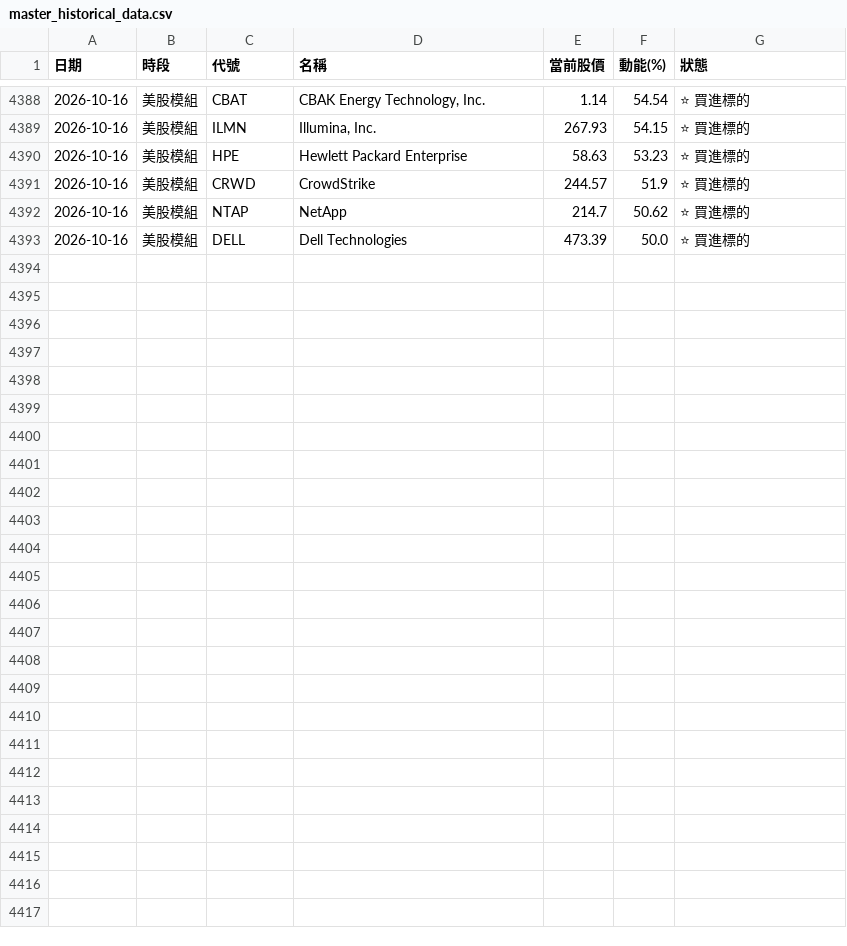
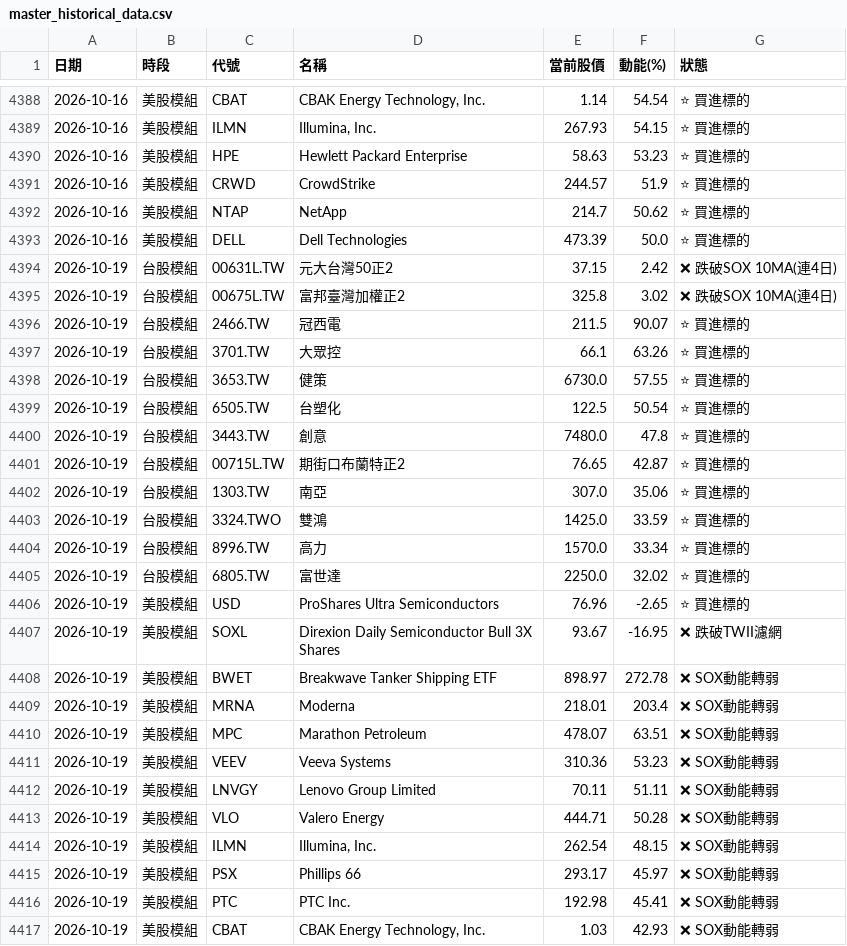
Before and after one commit to ainsliemile/TW_daily_stock, a CSV file: master_historical_data.csv, drawn as a sheet; only a part is shown, gaps mark what is left out; the diff names each change by its address in the sheet, - before the commit and + after, or states it on an @@ line.

```diff
--- a/master_historical_data.csv
+++ b/master_historical_data.csv
+row 4394: 2026-10-19 | 台股模組 | 00631L.TW | 元大台灣50正2 | 37.15 | 2.42 | ❌ 跌破SOX 10MA(連4日)
+row 4395: 2026-10-19 | 台股模組 | 00675L.TW | 富邦臺灣加權正2 | 325.8 | 3.02 | ❌ 跌破SOX 10MA(連4日)
+row 4396: 2026-10-19 | 台股模組 | 2466.TW | 冠西電 | 211.5 | 90.07 | ⭐ 買進標的
+row 4397: 2026-10-19 | 台股模組 | 3701.TW | 大眾控 | 66.1 | 63.26 | ⭐ 買進標的
+row 4398: 2026-10-19 | 台股模組 | 3653.TW | 健策 | 6730.0 | 57.55 | ⭐ 買進標的
+row 4399: 2026-10-19 | 台股模組 | 6505.TW | 台塑化 | 122.5 | 50.54 | ⭐ 買進標的
+row 4400: 2026-10-19 | 台股模組 | 3443.TW | 創意 | 7480.0 | 47.8 | ⭐ 買進標的
+row 4401: 2026-10-19 | 台股模組 | 00715L.TW | 期街口布蘭特正2 | 76.65 | 42.87 | ⭐ 買進標的
+row 4402: 2026-10-19 | 台股模組 | 1303.TW | 南亞 | 307.0 | 35.06 | ⭐ 買進標的
+row 4403: 2026-10-19 | 台股模組 | 3324.TWO | 雙鴻 | 1425.0 | 33.59 | ⭐ 買進標的
+row 4404: 2026-10-19 | 台股模組 | 8996.TW | 高力 | 1570.0 | 33.34 | ⭐ 買進標的
+row 4405: 2026-10-19 | 台股模組 | 6805.TW | 富世達 | 2250.0 | 32.02 | ⭐ 買進標的
+row 4406: 2026-10-19 | 美股模組 | USD | ProShares Ultra Semiconductors | 76.96 | -2.65 | ⭐ 買進標的
+row 4407: 2026-10-19 | 美股模組 | SOXL | Direxion Daily Semiconductor Bull 3X Shares | 93.67 | -16.95 | ❌ 跌破TWII濾網
+row 4408: 2026-10-19 | 美股模組 | BWET | Breakwave Tanker Shipping ETF | 898.97 | 272.78 | ❌ SOX動能轉弱
+row 4409: 2026-10-19 | 美股模組 | MRNA | Moderna | 218.01 | 203.4 | ❌ SOX動能轉弱
+row 4410: 2026-10-19 | 美股模組 | MPC | Marathon Petroleum | 478.07 | 63.51 | ❌ SOX動能轉弱
+row 4411: 2026-10-19 | 美股模組 | VEEV | Veeva Systems | 310.36 | 53.23 | ❌ SOX動能轉弱
+row 4412: 2026-10-19 | 美股模組 | LNVGY | Lenovo Group Limited | 70.11 | 51.11 | ❌ SOX動能轉弱
+row 4413: 2026-10-19 | 美股模組 | VLO | Valero Energy | 444.71 | 50.28 | ❌ SOX動能轉弱
+row 4414: 2026-10-19 | 美股模組 | ILMN | Illumina, Inc. | 262.54 | 48.15 | ❌ SOX動能轉弱
+row 4415: 2026-10-19 | 美股模組 | PSX | Phillips 66 | 293.17 | 45.97 | ❌ SOX動能轉弱
+row 4416: 2026-10-19 | 美股模組 | PTC | PTC Inc. | 192.98 | 45.41 | ❌ SOX動能轉弱
+row 4417: 2026-10-19 | 美股模組 | CBAT | CBAK Energy Technology, Inc. | 1.03 | 42.93 | ❌ SOX動能轉弱
```
Also changed, not shown: 2 other files.
